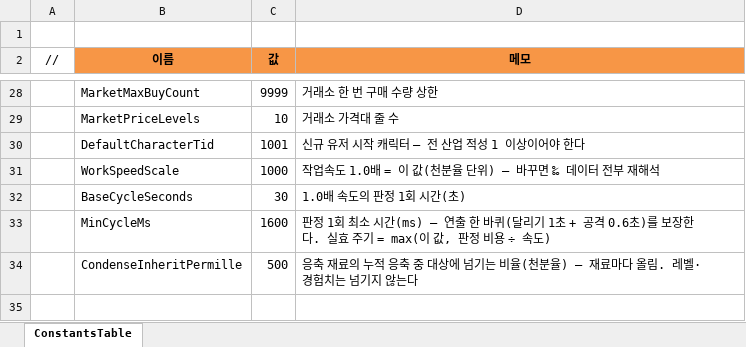
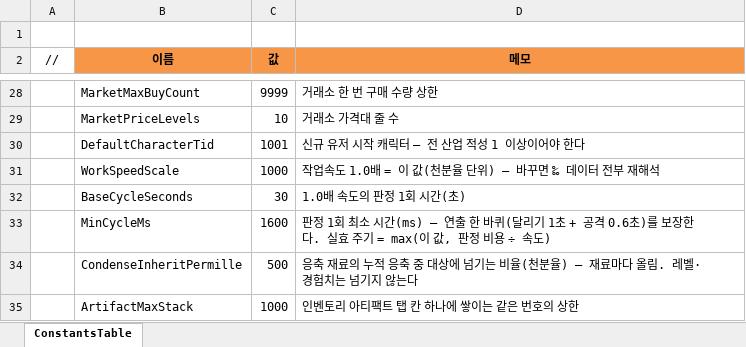
Before and after one commit to JeongTaeWoong99/Windows_simulator, an Excel workbook: GameDesign/Excel/Constants.xlsx, sheet ConstantsTable, drawn as a sheet; only a part is shown, gaps mark what is left out; values as stored, in another font and other column widths than the file's, no borders; the diff names each change by its address in the sheet, - before the commit and + after, or states it on an @@ line.

Commit message:
feat: 아티팩트를 인벤토리로 받아 도감에 장착한다 — 켜고 끄기 · 중복 즉시 판매 (T-181)
- 감정·우편 수령 결과는 인벤토리 아티팩트 탭(EStorageTab.Artifact)에 번호별 스택 · 가득 차면 감정 결과는 우편
- 도감(t_user_artifact)은 장착한 번호만 · 장착·켜짐 번호만 효과 · C/S_ArtifactEquip · C/S_ArtifactActive
- 즉시 판매 C/S_ArtifactSell (BasePrice × SellRatePermille) · 경매 등록은 아티팩트 탭에서 뺀다
- 0009 마이그레이션: t_user_artifact_stack · 옛 수량은 1개 도감 + 나머지 인벤토리
- Constants.ArtifactMaxStack = 1000

```diff
--- a/GameDesign/Excel/Constants.xlsx (sheet ConstantsTable)
+++ b/GameDesign/Excel/Constants.xlsx (sheet ConstantsTable)
+row 35:  | ArtifactMaxStack | 1000 | 인벤토리 아티팩트 탭 칸 하나에 쌓이는 같은 번호의 상한
```
Also changed, not shown: 30 other files.
